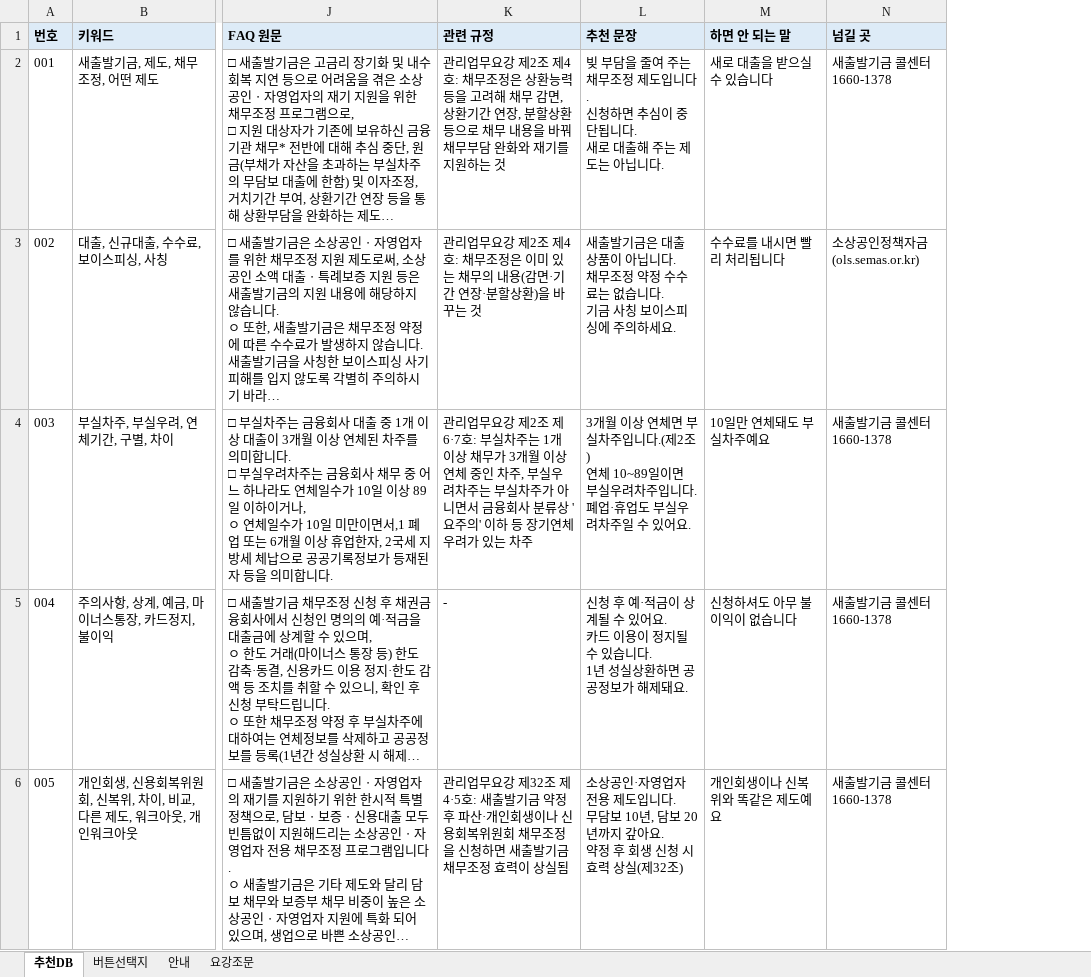
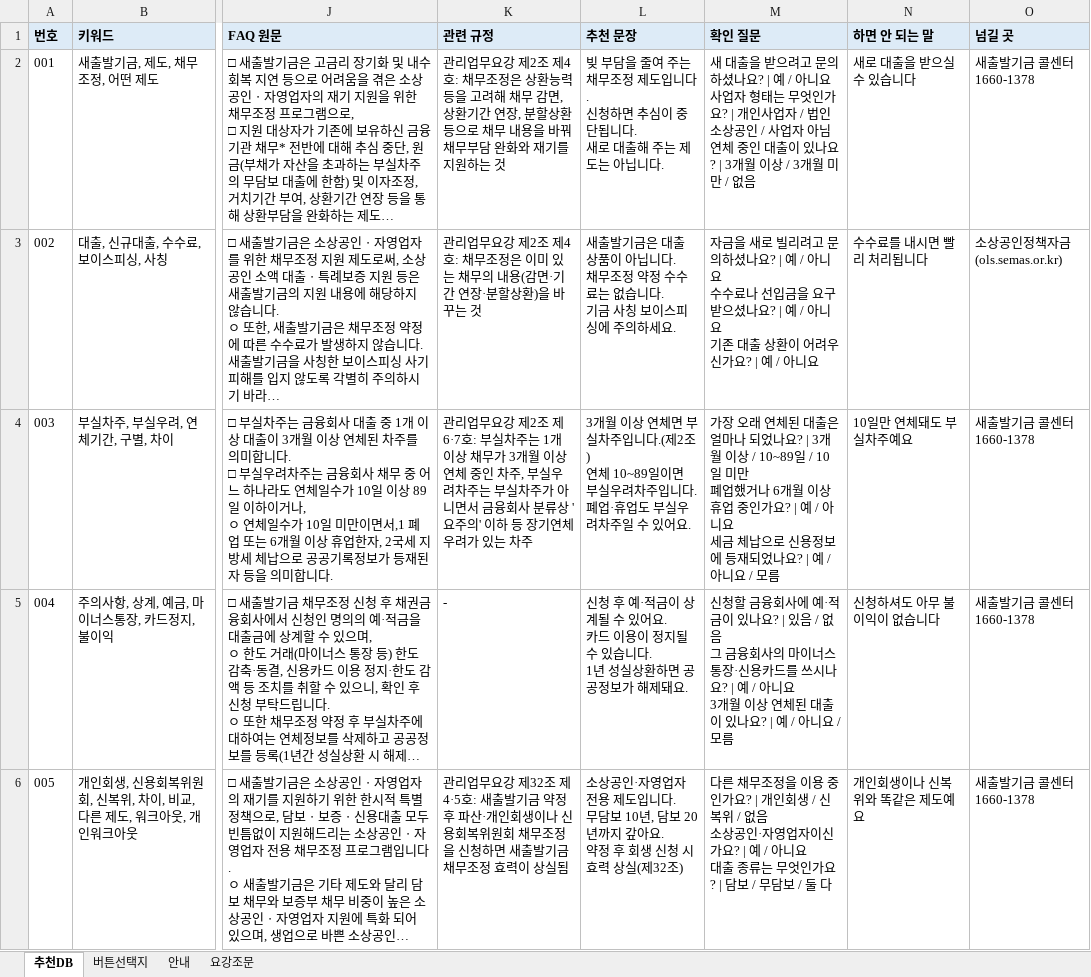
Before and after one commit to adowolves/my-app, an Excel workbook: data/counsel-db.xlsx, sheet 추천DB, drawn as a sheet; only a part is shown, gaps mark what is left out; long unchanged cells end in …; values as stored, in another font and other column widths than the file's, no borders; ↵ is a line break in a cell; the diff names each change by its address in the sheet, - before the commit and + after, or states it on an @@ line.

```diff
--- a/data/counsel-db.xlsx (sheet 추천DB)
+++ b/data/counsel-db.xlsx (sheet 추천DB)
+column M (확인 질문), rows 2-6: 새 대출을 받으려고 문의하셨나요? | 예 / 아니요 ↵ 사업자 형태는 무엇인가요? | 개인사업자 / 법인 소상공인 / 사업자 아님 ↵ 연체 중인 대출이 있나요? | 3개월 이상 / 3개월 미만 / 없음 | 자금을 새로 빌리려고 문의하셨나요? | 예 / 아니요 ↵ 수수료나 선입금을 요구받으셨나요? | 예 / 아니요 ↵ 기존 대출 상환이 어려우신가요? | 예 / 아니요 | 가장 오래 연체된 대출은 얼마나 되었나요? | 3개월 이상 / 10~89일 / 10일 미만 ↵ 폐업했거나 6개월 이상 휴업 중인가요? | 예 / 아니요 ↵ 세금 체납으로 신용정보에 등재되었나요? | 예 / 아니요 / 모름 | 신청할 금융회사에 예·적금이 있나요? | 있음 / 없음 ↵ 그 금융회사의 마이너스통장·신용카드를 쓰시나요? | 예 / 아니요 ↵ 3개월 이상 연체된 대출이 있나요? | 예 / 아니요 / 모름 | 다른 채무조정을 이용 중인가요? | 개인회생 / 신복위 / 없음 ↵ 소상공인·자영업자이신가요? | 예 / 아니요 ↵ 대출 종류는 무엇인가요? | 담보 / 무담보 / 둘 다
```
Also changed, not shown: sheet 안내, 11 other files.
